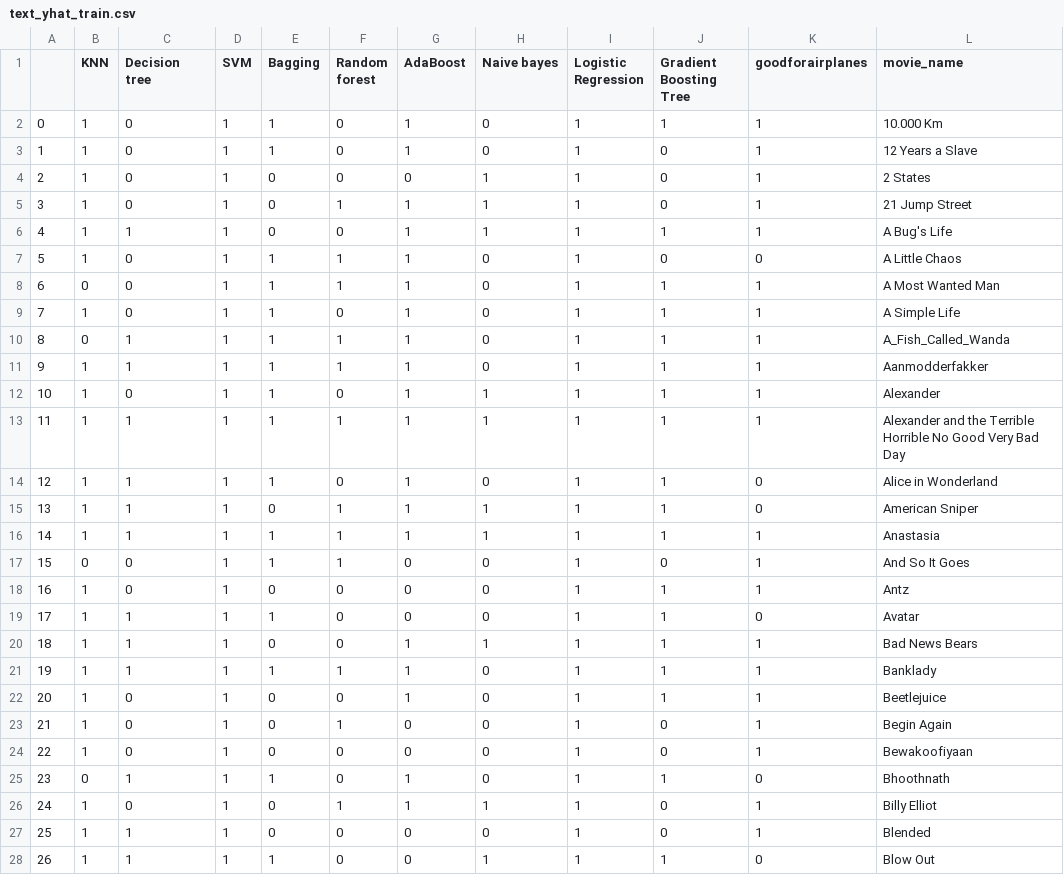
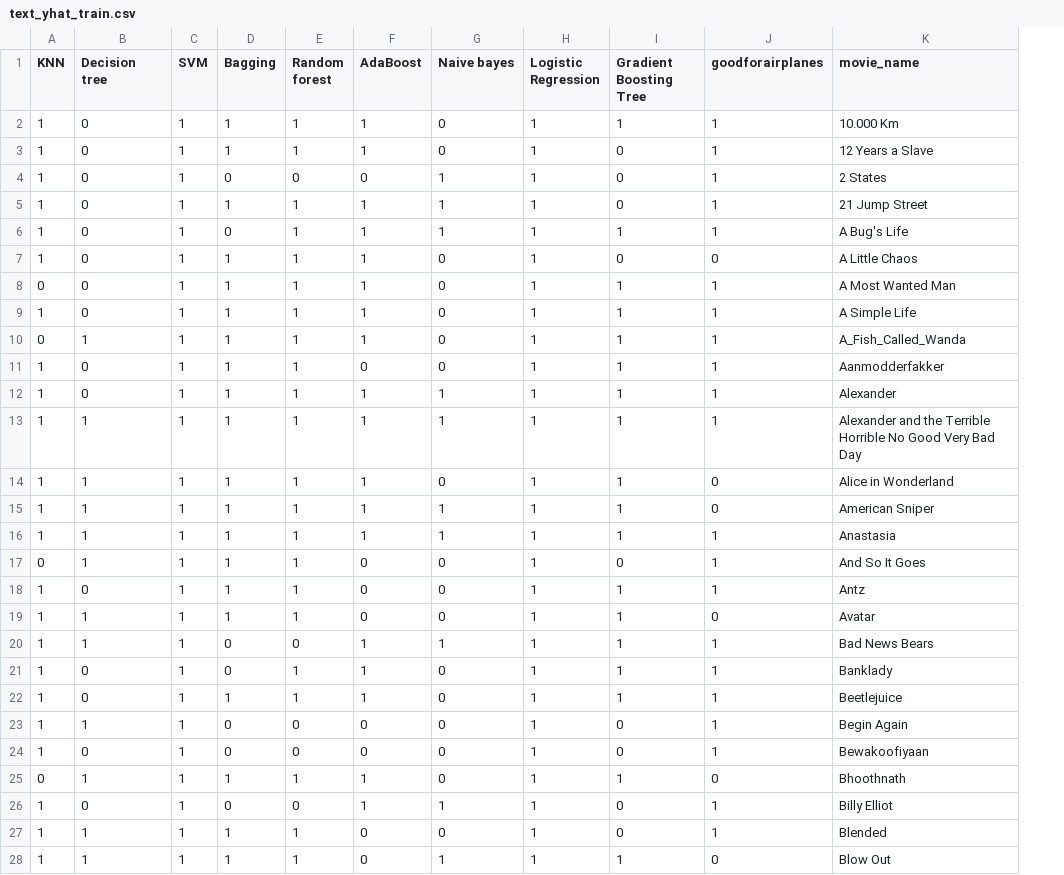
Before and after one commit to mrpip/ExperimentDesign_ex2_CoE, a CSV file: out/text_yhat_train.csv, drawn as a sheet; only a part is shown; removed rows and columns are numbered as before the commit, all else as after; the diff covers the shown part only; the diff names each change by its address in the sheet, - before the commit and + after, or states it on an @@ line.

```diff
--- a/out/text_yhat_train.csv
+++ b/out/text_yhat_train.csv
-column A, rows 2-28: 0 | 1 | 2 | 3 | 4 | 5 | 6 | 7 | 8 | 9 | 10 | 11 | 12 | 13 | 14 | 15 | 16 | 17 | 18 | 19 | 20 | 21 | 22 | 23 | 24 | 25 | 26
-E2:E3 (Random forest): 0
+E2:E3 (Random forest): 1
-D5 (Bagging): 0
+D5 (Bagging): 1
-B6 (Decision tree): 1
+B6 (Decision tree): 0
-E6 (Random forest): 0
+E6 (Random forest): 1
-E9 (Random forest): 0
+E9 (Random forest): 1
-B11 (Decision tree): 1
+B11 (Decision tree): 0
-F11 (AdaBoost): 1
+F11 (AdaBoost): 0
-E12 (Random forest): 0
+E12 (Random forest): 1
-E14 (Random forest): 0
+E14 (Random forest): 1
-D15 (Bagging): 0
+D15 (Bagging): 1
-B17 (Decision tree): 0
+B17 (Decision tree): 1
-D18 (Bagging): 0
+D18 (Bagging): 1
-E18:E19 (Random forest): 0
+E18:E19 (Random forest): 1
-B21 (Decision tree): 1
+B21 (Decision tree): 0
-D21 (Bagging): 1
+D21 (Bagging): 0
-D22 (Bagging): 0
+D22 (Bagging): 1
-E22 (Random forest): 0
+E22 (Random forest): 1
-B23 (Decision tree): 0
+B23 (Decision tree): 1
-E23 (Random forest): 1
+E23 (Random forest): 0
-E25 (Random forest): 0
+E25 (Random forest): 1
-E26 (Random forest): 1
+E26 (Random forest): 0
-D27 (Bagging): 0
+D27 (Bagging): 1
-E27:E28 (Random forest): 0
+E27:E28 (Random forest): 1
```
Also changed, not shown: 62 edited cells elsewhere in this file, out/audio_yhat_test.csv, out/audio_yhat_train.csv, 1 other file.
